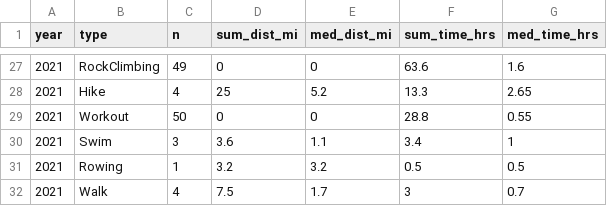
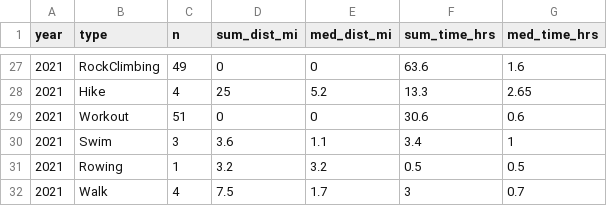
Before and after one commit to kelly-sovacool/strava, a CSV file: data/processed/summary.csv, drawn as a sheet; only a part is shown, gaps mark what is left out.

```diff
--- a/data/processed/summary.csv
+++ b/data/processed/summary.csv
@@ -28,3 +28,3 @@ year,type,n,sum_dist_mi,med_dist_mi,sum_time_hrs,med_time_hrs
 2021,Hike,4,25,5.2,13.3,2.65
-2021,Workout,50,0,0,28.8,0.55
+2021,Workout,51,0,0,30.6,0.6
 2021,Swim,3,3.6,1.1,3.4,1
```
Also changed, not shown: 19 other files.
